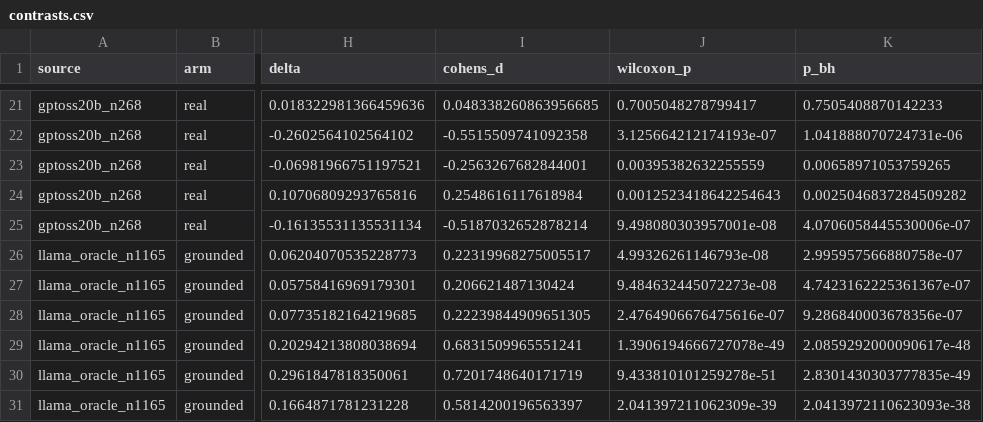
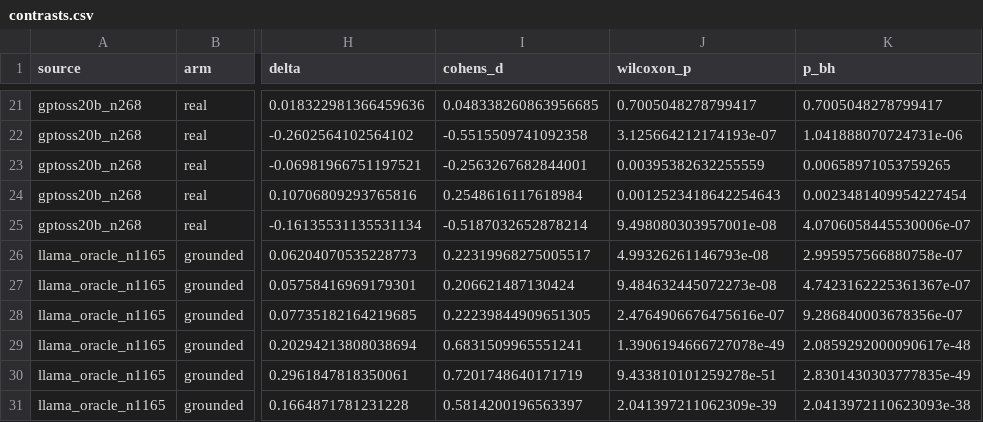
Before and after one commit to saaachis/hinglish-grounded-medical-rag, a CSV file: results/rescored/contrasts.csv, drawn as a sheet; only a part is shown, gaps mark what is left out; the diff covers the shown part only; the diff names each change by its address in the sheet, - before the commit and + after, or states it on an @@ line.

```diff
--- a/results/rescored/contrasts.csv
+++ b/results/rescored/contrasts.csv
-K21 (p_bh): 0.7505408870142233
+K21 (p_bh): 0.7005048278799417
-K24 (p_bh): 0.0025046837284509282
+K24 (p_bh): 0.0023481409954227454
```
Also changed, not shown: 88 edited cells elsewhere in this file, results/rescored/degenerate_baselines.csv, 8 other files.
